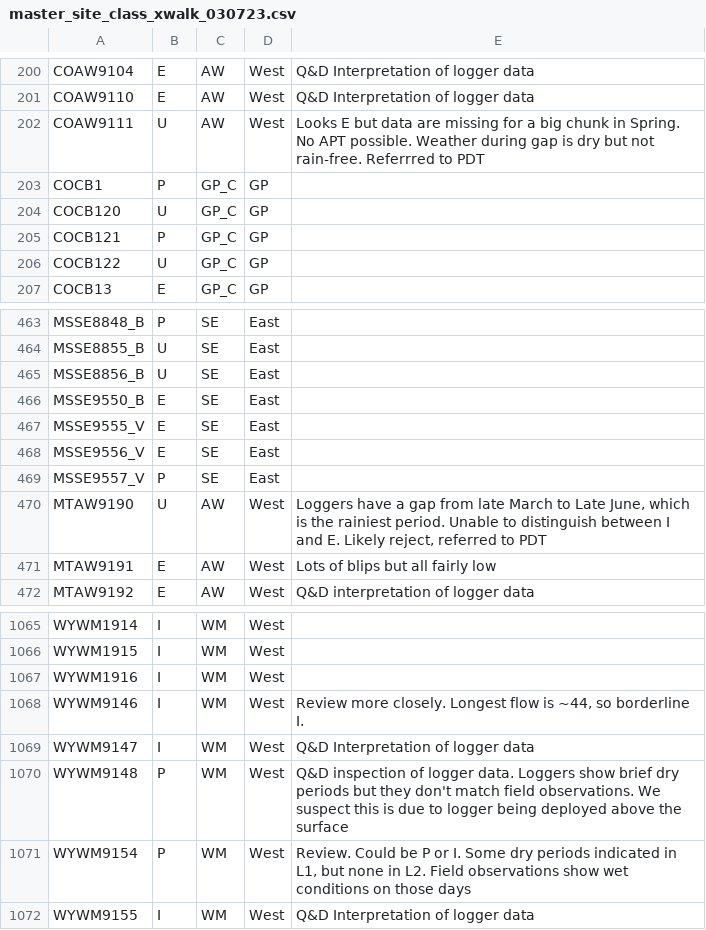
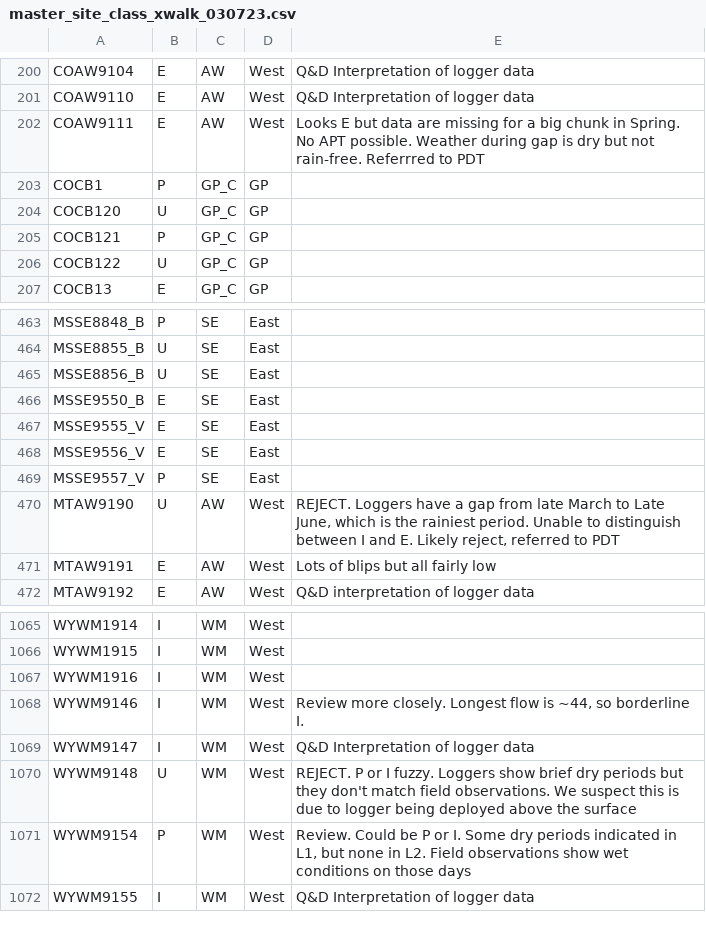
Before and after one commit to raphaelmazor/SDAM_NatlMethod_v1, a CSV file: Data/master_site_class_xwalk_030723.csv, drawn as a sheet; only a part is shown, gaps mark what is left out.

Commit message:
Updated xwalk

```diff
--- a/Data/master_site_class_xwalk_030723.csv
+++ b/Data/master_site_class_xwalk_030723.csv
@@ -201,3 +201,3 @@ COAW9104,E,AW,West,Q&D Interpretation of logger data
 COAW9110,E,AW,West,Q&D Interpretation of logger data
-COAW9111,U,AW,West,Looks E but data are missing for a big chunk in Spring. No APT possible. Weather during gap is dry but not rain-free. Referrred to PDT
+COAW9111,E,AW,West,Looks E but data are missing for a big chunk in Spring. No APT possible. Weather during gap is dry but not rain-free. Referrred to PDT
 COCB1,P,GP_C,GP,
@@ -469,3 +469,3 @@ MSSE9556_V,E,SE,East,
 MSSE9557_V,P,SE,East,
-MTAW9190,U,AW,West,"Loggers have a gap from late March to Late June, which is the rainiest period. Unable to distinguish between I and E. Likely reject, referred to PDT"
+MTAW9190,U,AW,West,"REJECT. Loggers have a gap from late March to Late June, which is the rainiest period. Unable to distinguish between I and E. Likely reject, referred to PDT"
 MTAW9191,E,AW,West,Lots of blips but all fairly low
@@ -1069,3 +1069,3 @@ WYWM9146,I,WM,West,"Review more closely. Longest flow is ~44, so borderline I."
 WYWM9147,I,WM,West,Q&D Interpretation of logger data
-WYWM9148,P,WM,West,Q&D inspection of logger data. Loggers show brief dry periods but they don't match field observations. We suspect this is due to logger being deployed above the surface
+WYWM9148,U,WM,West,REJECT. P or I fuzzy. Loggers show brief dry periods but they don't match field observations. We suspect this is due to logger being deployed above the surface
 WYWM9154,P,WM,West,"Review. Could be P or I. Some dry periods indicated in L1, but none in L2. Field observations show wet conditions on those days"
```
Also changed, not shown: 1 other file.
